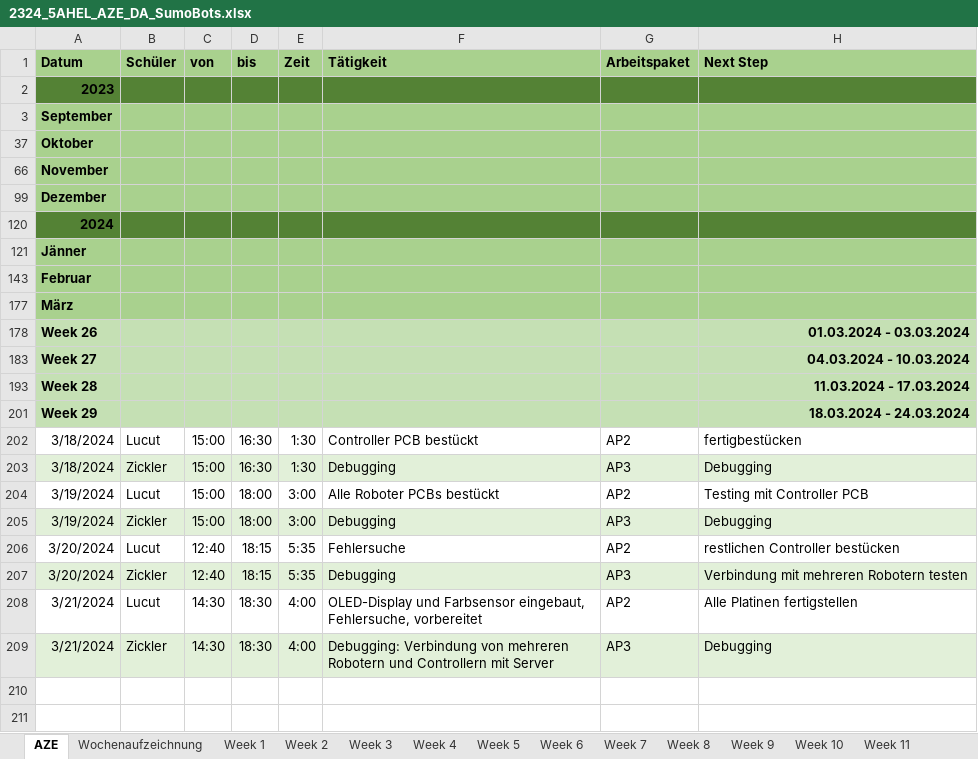
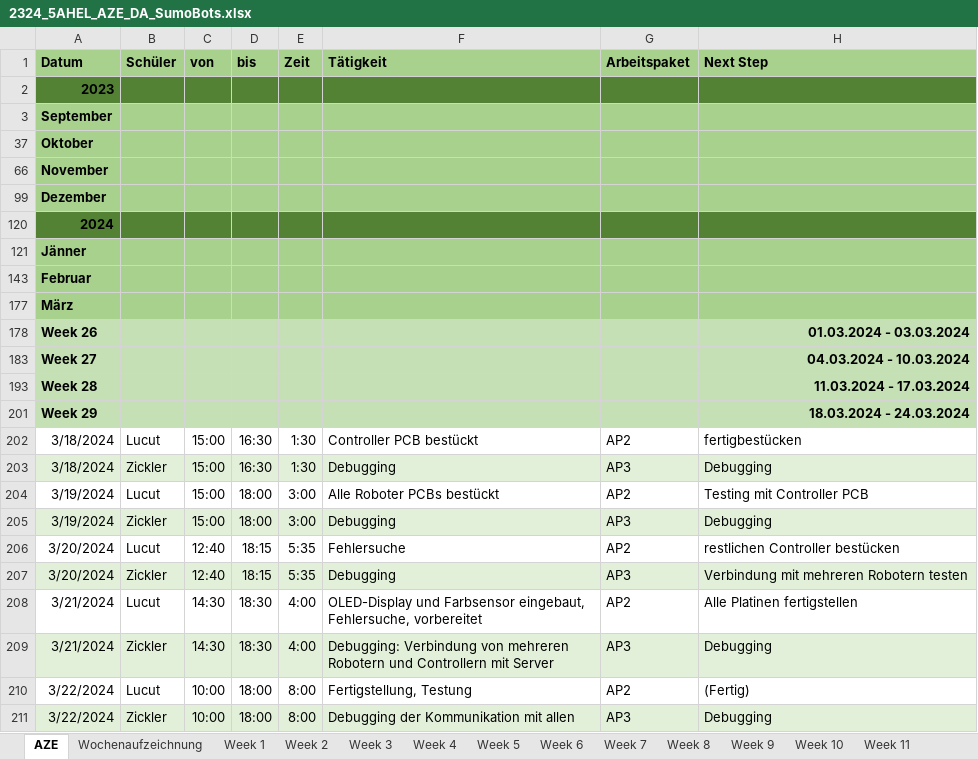
Before and after one commit to RoteRuebe/diplomarbeit, an Excel workbook: 2324_5AHEL_AZE_DA_SumoBots.xlsx, sheet AZE, drawn as a sheet; values as stored, in another font and other column widths than the file's, no borders; the diff names each change by its address in the sheet, - before the commit and + after, or states it on an @@ line.

```diff
--- a/2324_5AHEL_AZE_DA_SumoBots.xlsx (sheet AZE)
+++ b/2324_5AHEL_AZE_DA_SumoBots.xlsx (sheet AZE)
+row 210: 3/22/2024 | Lucut | 10:00 | 18:00 | 8:00 | Fertigstellung, Testung | AP2 | (Fertig)
+row 211: 3/22/2024 | Zickler | 10:00 | 18:00 | 8:00 | Debugging der Kommunikation mit allen | AP3 | Debugging
```
Also changed, not shown: sheet Wochenaufzeichnung, sheet Week 29, charts or pictures.
